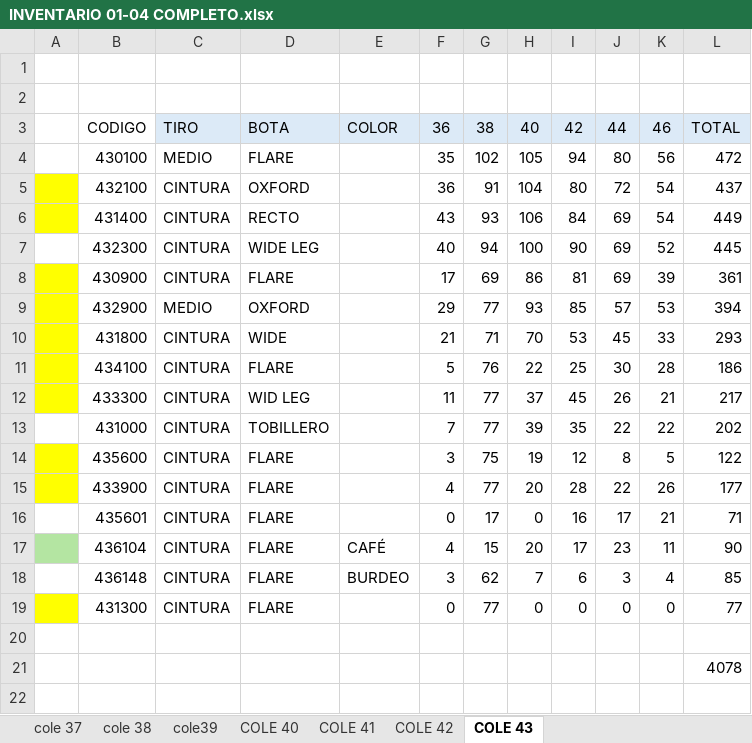
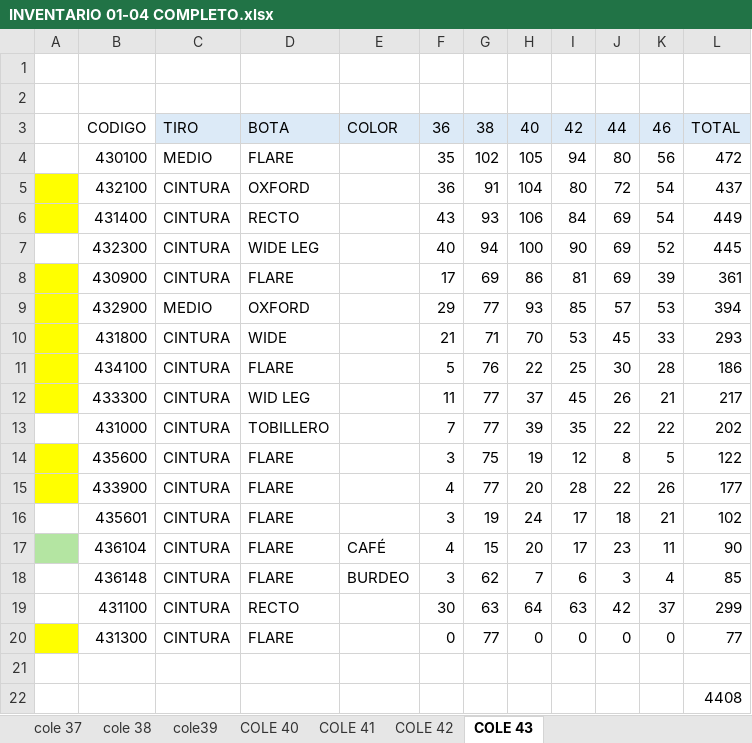
Before and after one commit to mancid-max/adecom-web, an Excel workbook: seed/INVENTARIO 01-04 COMPLETO.xlsx, sheet COLE 43, drawn as a sheet; values as stored, in another font and other column widths than the file's, no borders; addresses are those after the commit; the diff names each change by its address in the sheet, - before the commit and + after, or states it on an @@ line.

```diff
--- a/seed/INVENTARIO 01-04 COMPLETO.xlsx (sheet COLE 43)
+++ b/seed/INVENTARIO 01-04 COMPLETO.xlsx (sheet COLE 43)
-F16: 0
+F16: 3
-G16: 17
+G16: 19
-H16: 0
+H16: 24
-I16: 16
+I16: 17
-J16: 17
+J16: 18
-L16: 71
+L16: 102
+row 19:  | 431100 | CINTURA | RECTO |  | 30 | 63 | 64 | 63 | 42 | 37 | 299
-L22: 4078
+L22: 4408
```
Also changed, not shown: sheet COLE 42, sheet COLE 41, formulas that keep their value, 10 other files.
